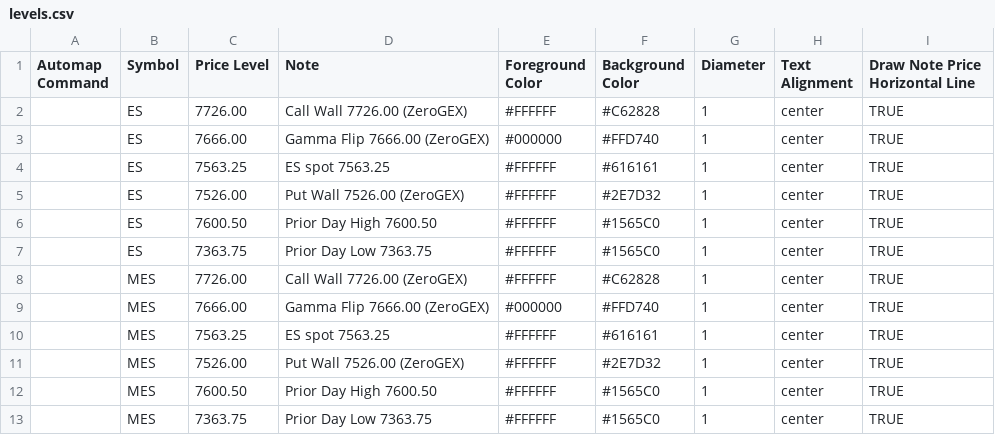
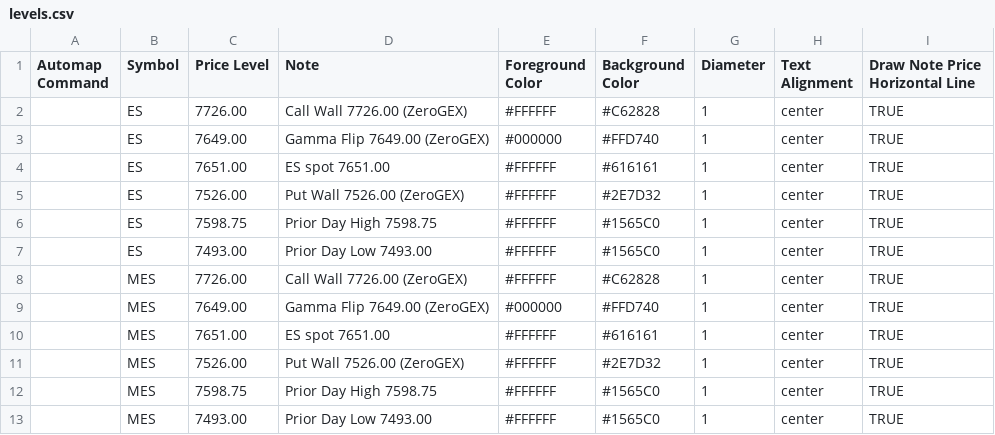
Before and after one commit to amkreddy002-source/clc-levels, a CSV file: levels.csv, drawn as a sheet.

Commit message:
levels 2026-11-11T19:53

```diff
--- a/levels.csv
+++ b/levels.csv
@@ -2,12 +2,12 @@ Automap Command,Symbol,Price Level,Note,Foreground Color,Background Color,Diamet
 ,ES,7726.00,Call Wall 7726.00 (ZeroGEX),#FFFFFF,#C62828,1,center,TRUE
-,ES,7666.00,Gamma Flip 7666.00 (ZeroGEX),#000000,#FFD740,1,center,TRUE
-,ES,7563.25,ES spot 7563.25,#FFFFFF,#616161,1,center,TRUE
+,ES,7649.00,Gamma Flip 7649.00 (ZeroGEX),#000000,#FFD740,1,center,TRUE
+,ES,7651.00,ES spot 7651.00,#FFFFFF,#616161,1,center,TRUE
 ,ES,7526.00,Put Wall 7526.00 (ZeroGEX),#FFFFFF,#2E7D32,1,center,TRUE
-,ES,7600.50,Prior Day High 7600.50,#FFFFFF,#1565C0,1,center,TRUE
-,ES,7363.75,Prior Day Low 7363.75,#FFFFFF,#1565C0,1,center,TRUE
+,ES,7598.75,Prior Day High 7598.75,#FFFFFF,#1565C0,1,center,TRUE
+,ES,7493.00,Prior Day Low 7493.00,#FFFFFF,#1565C0,1,center,TRUE
 ,MES,7726.00,Call Wall 7726.00 (ZeroGEX),#FFFFFF,#C62828,1,center,TRUE
-,MES,7666.00,Gamma Flip 7666.00 (ZeroGEX),#000000,#FFD740,1,center,TRUE
-,MES,7563.25,ES spot 7563.25,#FFFFFF,#616161,1,center,TRUE
+,MES,7649.00,Gamma Flip 7649.00 (ZeroGEX),#000000,#FFD740,1,center,TRUE
+,MES,7651.00,ES spot 7651.00,#FFFFFF,#616161,1,center,TRUE
 ,MES,7526.00,Put Wall 7526.00 (ZeroGEX),#FFFFFF,#2E7D32,1,center,TRUE
-,MES,7600.50,Prior Day High 7600.50,#FFFFFF,#1565C0,1,center,TRUE
-,MES,7363.75,Prior Day Low 7363.75,#FFFFFF,#1565C0,1,center,TRUE
+,MES,7598.75,Prior Day High 7598.75,#FFFFFF,#1565C0,1,center,TRUE
+,MES,7493.00,Prior Day Low 7493.00,#FFFFFF,#1565C0,1,center,TRUE
```
